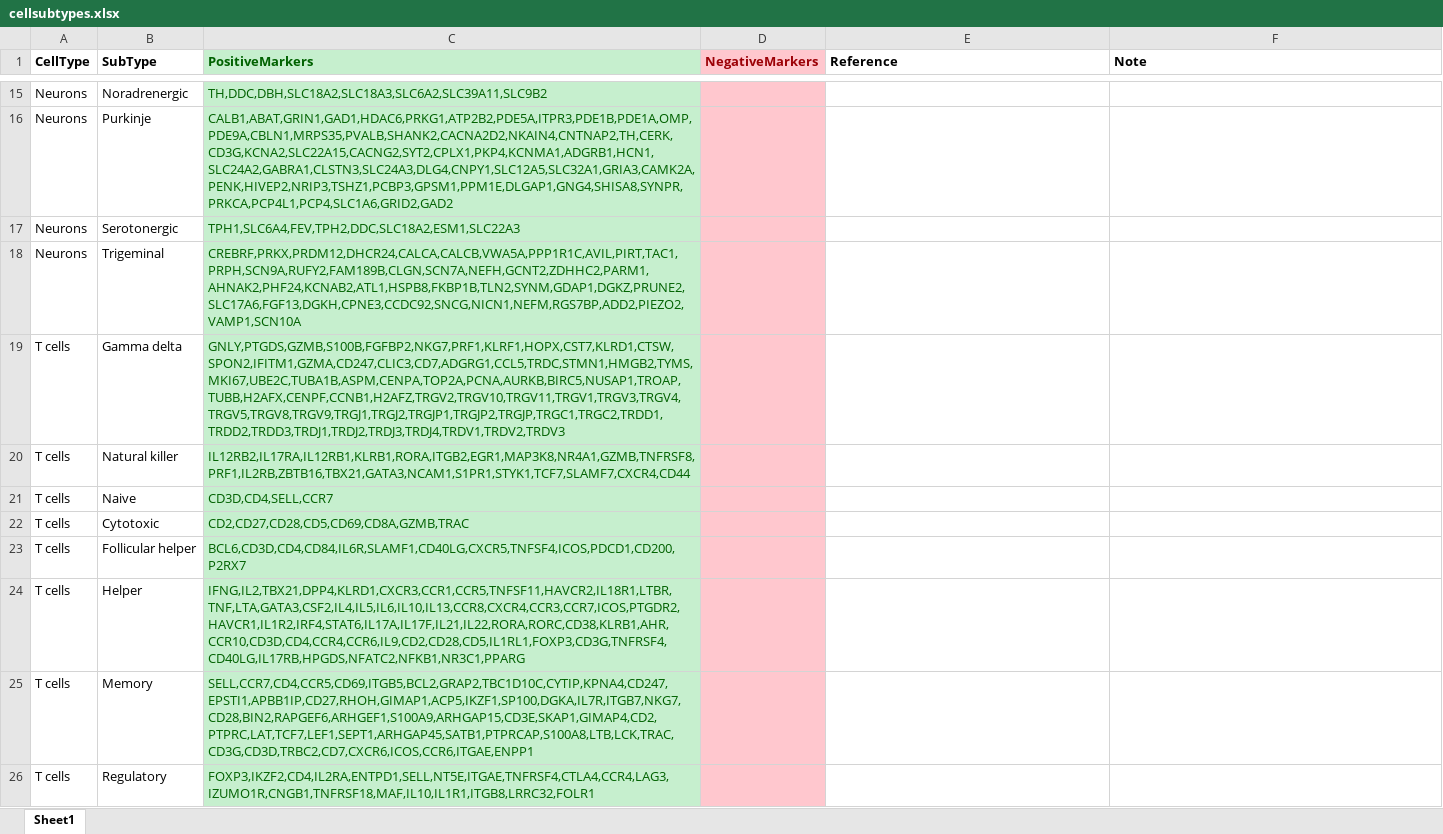
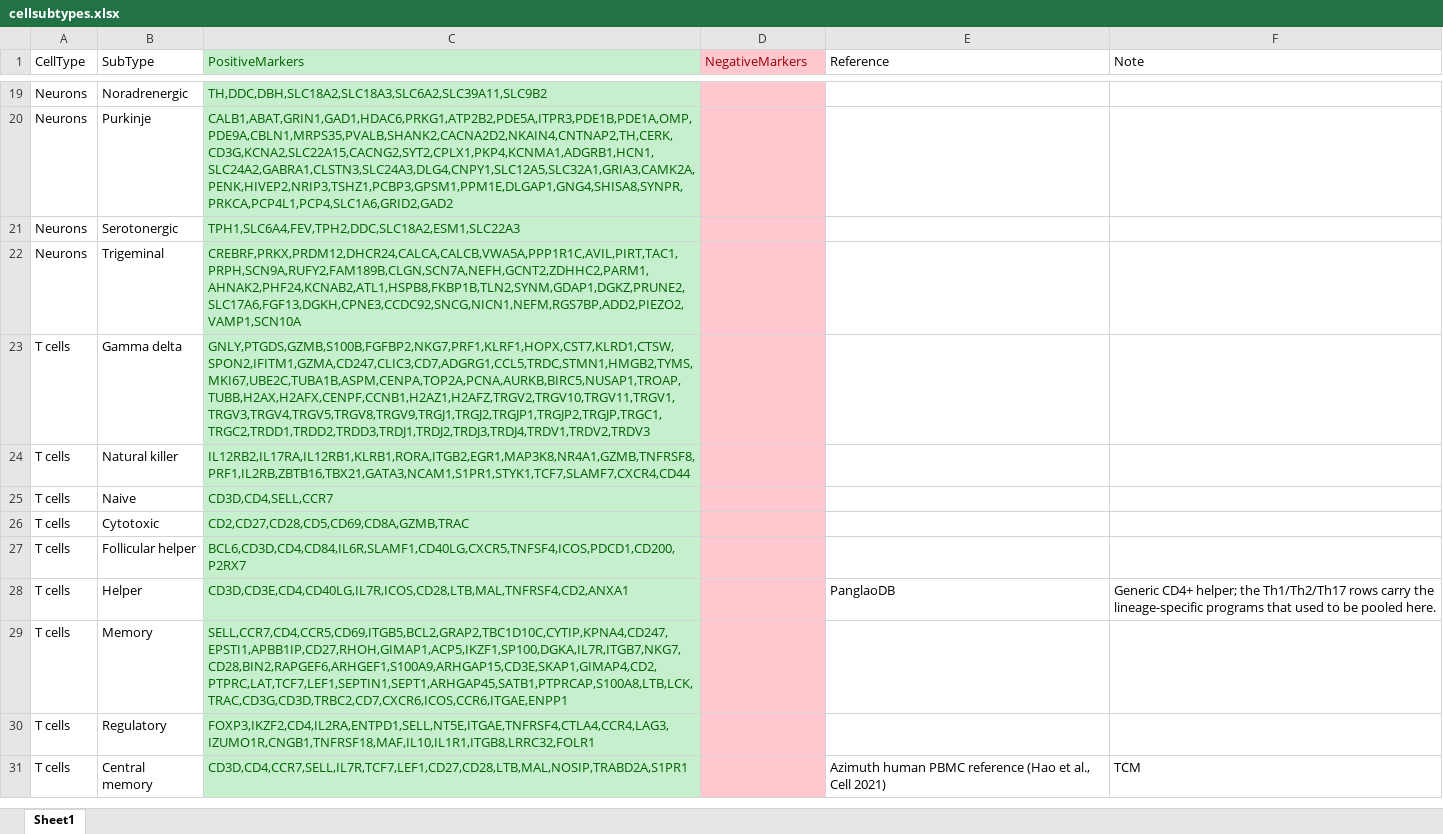
Before and after one commit to jamesjcai/scGEAToolbox, an Excel workbook: assets/PanglaoDB/cellsubtypes.xlsx, sheet Sheet1, drawn as a sheet; only a part is shown, gaps mark what is left out; values as stored, in another font and other column widths than the file's, no borders; removed rows and columns are numbered as before the commit, all else as after; the diff covers the shown part only; the diff names each change by its address in the sheet, - before the commit and + after, or states it on an @@ line.

```diff
--- a/assets/PanglaoDB/cellsubtypes.xlsx (sheet Sheet1)
+++ b/assets/PanglaoDB/cellsubtypes.xlsx (sheet Sheet1)
-A1:F1 bold: on
+A1:F1 bold: off
-C23 (PositiveMarkers): GNLY,PTGDS,GZMB,S100B,FGFBP2,NKG7,PRF1,KLRF1,HOPX,CST7,KLRD1,CTSW,SPON2,IFITM1,GZMA,CD247,CLIC3,CD7,ADGRG1,CCL5,TRDC,STMN1,HMGB2,TYMS,MKI67,UBE2C,TUBA1B,ASPM,CENPA,TOP2A,PCNA,AURKB,BIRC5,NUSAP1,TROAP,TUBB,H2AFX,CENPF,CCNB1,H2AFZ,TRGV2,TRGV10,TRGV11,TRGV1,TRGV3,TRGV4,TRGV5,TRGV8,TRGV9,TRGJ1,TRGJ2,TRGJP1,TRGJP2,TRGJP,TRGC1,TRGC2,TRDD1,TRDD2,TRDD3,TRDJ1,TRDJ2,TRDJ3,TRDJ4,TRDV1,TRDV2,TRDV3
+C23 (PositiveMarkers): GNLY,PTGDS,GZMB,S100B,FGFBP2,NKG7,PRF1,KLRF1,HOPX,CST7,KLRD1,CTSW,SPON2,IFITM1,GZMA,CD247,CLIC3,CD7,ADGRG1,CCL5,TRDC,STMN1,HMGB2,TYMS,MKI67,UBE2C,TUBA1B,ASPM,CENPA,TOP2A,PCNA,AURKB,BIRC5,NUSAP1,TROAP,TUBB,H2AX,H2AFX,CENPF,CCNB1,H2AZ1,H2AFZ,TRGV2,TRGV10,TRGV11,TRGV1,TRGV3,TRGV4,TRGV5,TRGV8,TRGV9,TRGJ1,TRGJ2,TRGJP1,TRGJP2,TRGJP,TRGC1,TRGC2,TRDD1,TRDD2,TRDD3,TRDJ1,TRDJ2,TRDJ3,TRDJ4,TRDV1,TRDV2,TRDV3
-row 24: T cells | Helper | IFNG,IL2,TBX21,DPP4,KLRD1,CXCR3,CCR1,CCR5,TNFSF11,HAVCR2,IL18R1,LTBR,TNF,LTA,GATA3,CSF2,IL4,IL5,IL6,IL10,IL13,CCR8,CXCR4,CCR3,CCR7,ICOS,PTGDR2,HAVCR1,IL1R2,IRF4,STAT6,IL17A,IL17F,IL21,IL22,RORA,RORC,CD38,KLRB1,AHR,CCR10,CD3D,CD4,CCR4,CCR6,IL9,CD2,CD28,CD5,IL1RL1,FOXP3,CD3G,TNFRSF4,CD40LG,IL17RB,HPGDS,NFATC2,NFKB1,NR3C1,PPARG
+row 28: T cells | Helper | CD3D,CD3E,CD4,CD40LG,IL7R,ICOS,CD28,LTB,MAL,TNFRSF4,CD2,ANXA1 |  | PanglaoDB | Generic CD4+ helper; the Th1/Th2/Th17 rows carry the lineage-specific programs that used to be pooled here.
-C29 (PositiveMarkers): SELL,CCR7,CD4,CCR5,CD69,ITGB5,BCL2,GRAP2,TBC1D10C,CYTIP,KPNA4,CD247,EPSTI1,APBB1IP,CD27,RHOH,GIMAP1,ACP5,IKZF1,SP100,DGKA,IL7R,ITGB7,NKG7,CD28,BIN2,RAPGEF6,ARHGEF1,S100A9,ARHGAP15,CD3E,SKAP1,GIMAP4,CD2,PTPRC,LAT,TCF7,LEF1,SEPT1,ARHGAP45,SATB1,PTPRCAP,S100A8,LTB,LCK,TRAC,CD3G,CD3D,TRBC2,CD7,CXCR6,ICOS,CCR6,ITGAE,ENPP1
+C29 (PositiveMarkers): SELL,CCR7,CD4,CCR5,CD69,ITGB5,BCL2,GRAP2,TBC1D10C,CYTIP,KPNA4,CD247,EPSTI1,APBB1IP,CD27,RHOH,GIMAP1,ACP5,IKZF1,SP100,DGKA,IL7R,ITGB7,NKG7,CD28,BIN2,RAPGEF6,ARHGEF1,S100A9,ARHGAP15,CD3E,SKAP1,GIMAP4,CD2,PTPRC,LAT,TCF7,LEF1,SEPTIN1,SEPT1,ARHGAP45,SATB1,PTPRCAP,S100A8,LTB,LCK,TRAC,CD3G,CD3D,TRBC2,CD7,CXCR6,ICOS,CCR6,ITGAE,ENPP1
+row 31: T cells | Central memory | CD3D,CD4,CCR7,SELL,IL7R,TCF7,LEF1,CD27,CD28,LTB,MAL,NOSIP,TRABD2A,S1PR1 |  | Azimuth human PBMC reference (Hao et al., Cell 2021) | TCM
```
Also changed, not shown: 57 added rows and 5 edited cells elsewhere in this sheet, 52 other files.
